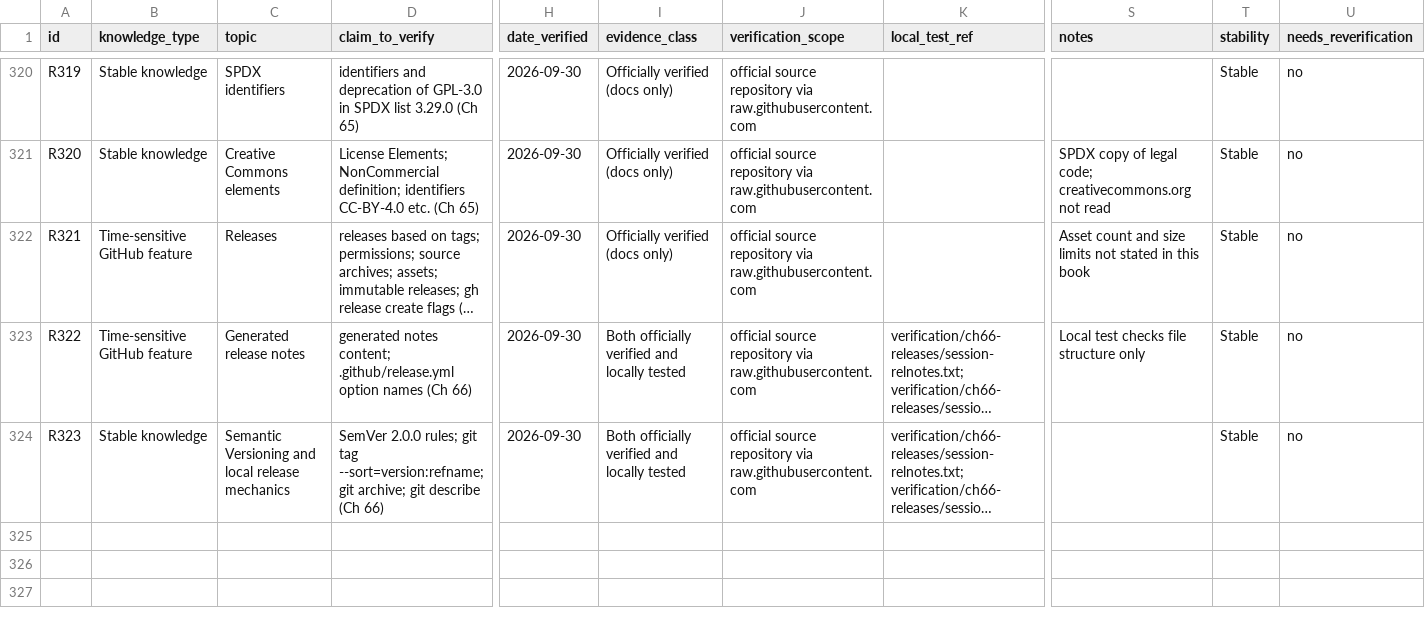
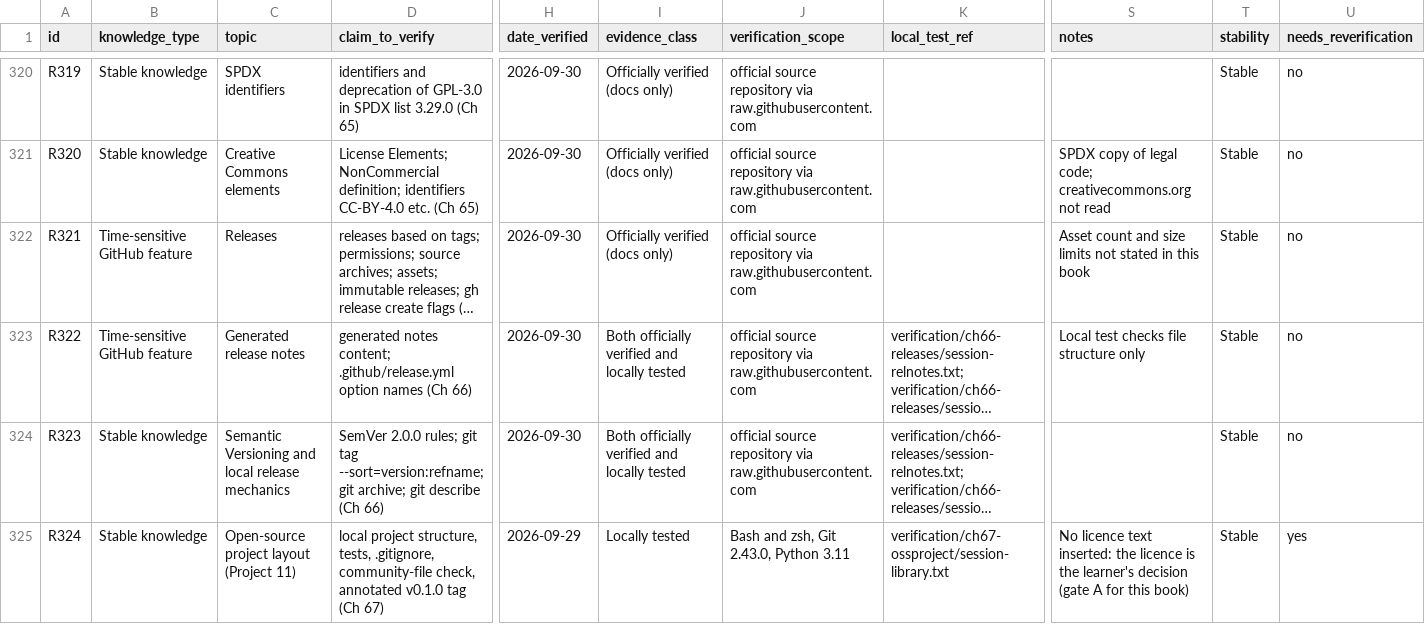
Before and after one commit to Sharifwa123/Books, a CSV file: git-and-github-mastery/research/research-ledger.csv, drawn as a sheet; only a part is shown, gaps mark what is left out; long unchanged cells end in …; rows hold the shown columns only; the diff names each change by its address in the sheet, - before the commit and + after, or states it on an @@ line.

```diff
--- a/git-and-github-mastery/research/research-ledger.csv
+++ b/git-and-github-mastery/research/research-ledger.csv
+row 325: R324 | Stable knowledge | Open-source project layout (Project 11) | local project structure, tests, .gitignore, community-file check, annotated v0.1.0 tag (Ch 67) | 2026-09-29 | Locally tested | Bash and zsh, Git 2.43.0, Python 3.11 | verification/ch67-ossproject/session-library.txt | No licence text inserted: the licence is the learner's decision (gate A for this book) | Stable | yes
```
Also changed, not shown: 7 other files.
